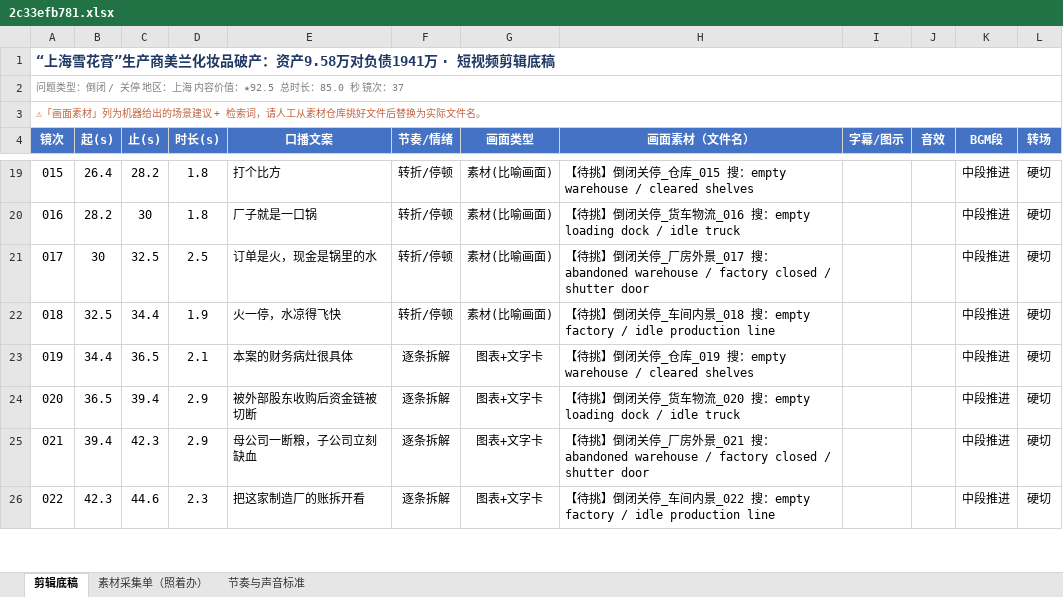
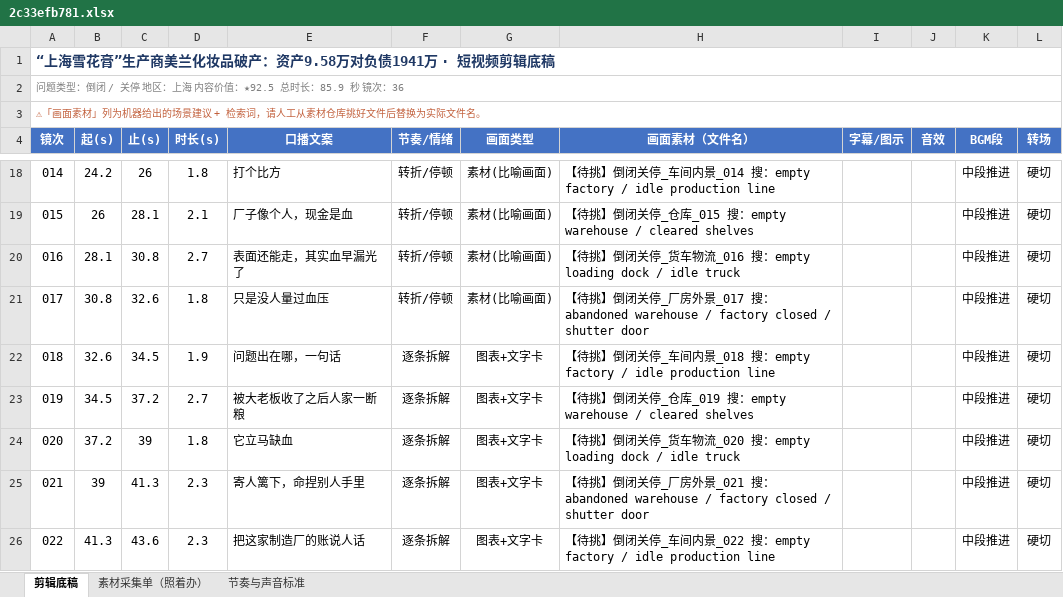
Before and after one commit to tedvong894/yrd-mfg-intel, an Excel workbook: workshop/2c33efb781.xlsx, sheet 剪辑底稿, drawn as a sheet; only a part is shown, gaps mark what is left out; values as stored, in another font and other column widths than the file's, no borders; removed rows and columns are numbered as before the commit, all else as after; the diff covers the shown part only; the diff names each change by its address in the sheet, - before the commit and + after, or states it on an @@ line.

```diff
--- a/workshop/2c33efb781.xlsx (sheet 剪辑底稿)
+++ b/workshop/2c33efb781.xlsx (sheet 剪辑底稿)
@@ column A (镜次) renumbered from row 2 down @@
-B18 (起(s)): 26.4
+B18 (起(s)): 24.2
-C18 (止(s)): 28.2
+C18 (止(s)): 26
-H18 (画面素材（文件名）): …停_仓库_015 搜：empty warehouse / cleared shelves
+H18 (画面素材（文件名）): …停_车间内景_014 搜：empty factory / idle production line
+row 19: 015 | 26 | 28.1 | 2.1 | 厂子像个人，现金是血 | 转折/停顿 | 素材(比喻画面) | 【待挑】倒闭关停_仓库_015 搜：empty warehouse / cleared shelves |  |  | 中段推进 | 硬切
-B20 (起(s)): 28.2
+B20 (起(s)): 28.1
-C20 (止(s)): 30
+C20 (止(s)): 30.8
-D20 (时长(s)): 1.8
+D20 (时长(s)): 2.7
-E20 (口播文案): 厂子就是一口锅
+E20 (口播文案): 表面还能走，其实血早漏光了
-B21 (起(s)): 30
+B21 (起(s)): 30.8
-C21 (止(s)): 32.5
+C21 (止(s)): 32.6
-D21 (时长(s)): 2.5
+D21 (时长(s)): 1.8
-E21 (口播文案): 订单是火，现金是锅里的水
+E21 (口播文案): 只是没人量过血压
-row 22: 018 | 32.5 | 34.4 | 1.9 | 火一停，水凉得飞快 | 转折/停顿 | 素材(比喻画面) | 【待挑】倒闭关停_车间内景_018 搜：empty factory / idle production line |  |  | 中段推进 | 硬切
+row 22: 018 | 32.6 | 34.5 | 1.9 | 问题出在哪，一句话 | 逐条拆解 | 图表+文字卡 | 【待挑】倒闭关停_车间内景_018 搜：empty factory / idle production line |  |  | 中段推进 | 硬切
-B23 (起(s)): 34.4
+B23 (起(s)): 34.5
-C23 (止(s)): 36.5
+C23 (止(s)): 37.2
-D23 (时长(s)): 2.1
+D23 (时长(s)): 2.7
-E23 (口播文案): 本案的财务病灶很具体
+E23 (口播文案): 被大老板收了之后人家一断粮
-B24 (起(s)): 36.5
+B24 (起(s)): 37.2
-C24 (止(s)): 39.4
+C24 (止(s)): 39
-D24 (时长(s)): 2.9
+D24 (时长(s)): 1.8
-E24 (口播文案): 被外部股东收购后资金链被切断
+E24 (口播文案): 它立马缺血
-B25 (起(s)): 39.4
+B25 (起(s)): 39
-C25 (止(s)): 42.3
+C25 (止(s)): 41.3
-D25 (时长(s)): 2.9
+D25 (时长(s)): 2.3
-E25 (口播文案): 母公司一断粮，子公司立刻缺血
+E25 (口播文案): 寄人篱下，命捏别人手里
-B26 (起(s)): 42.3
+B26 (起(s)): 41.3
-C26 (止(s)): 44.6
+C26 (止(s)): 43.6
-E26 (口播文案): 把这家制造厂的账拆开看
+E26 (口播文案): 把这家制造厂的账说人话
```
Also changed, not shown: 2 removed rows and 82 edited cells elsewhere in this sheet, sheet 素材采集单（照着办）.
